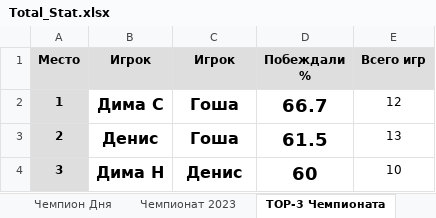
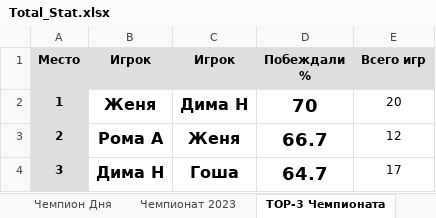
Before and after one commit to NovozhilovDmitriy/Badminton_Game, an Excel workbook: dist/Badminton_score/Total_Stat.xlsx, sheet TOP-3 Чемпионата, drawn as a sheet; values as stored, in another font and other column widths than the file's, no borders; the diff names each change by its address in the sheet, - before the commit and + after, or states it on an @@ line.

```diff
--- a/dist/Badminton_score/Total_Stat.xlsx (sheet TOP-3 Чемпионата)
+++ b/dist/Badminton_score/Total_Stat.xlsx (sheet TOP-3 Чемпионата)
-B2 (Игрок): Дима С
+B2 (Игрок): Женя
-C2 (Игрок): Гоша
+C2 (Игрок): Дима Н
-D2 (Побеждали %): 66.7
+D2 (Побеждали %): 70
-E2 (Всего игр): 12
+E2 (Всего игр): 20
-B3 (Игрок): Денис
+B3 (Игрок): Рома А
-C3 (Игрок): Гоша
+C3 (Игрок): Женя
-D3 (Побеждали %): 61.5
+D3 (Побеждали %): 66.7
-E3 (Всего игр): 13
+E3 (Всего игр): 12
-C4 (Игрок): Денис
+C4 (Игрок): Гоша
-D4 (Побеждали %): 60
+D4 (Побеждали %): 64.7
-E4 (Всего игр): 10
+E4 (Всего игр): 17
```
Also changed, not shown: sheet Кому Проигрываешь, sheet Лучший Напарник, sheet Все игры дня, sheet Общий Рейтинг, sheet Чемпионат 2023, sheet График Чемпионата, 3 more sheets, charts or pictures, 7 other files.
